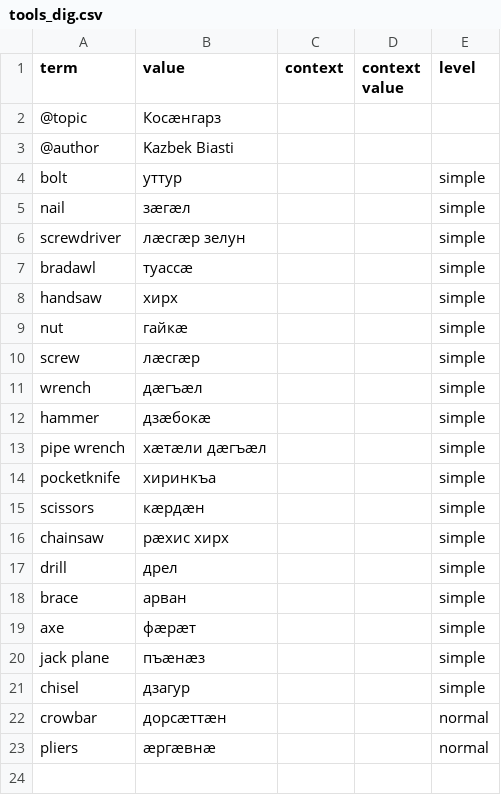
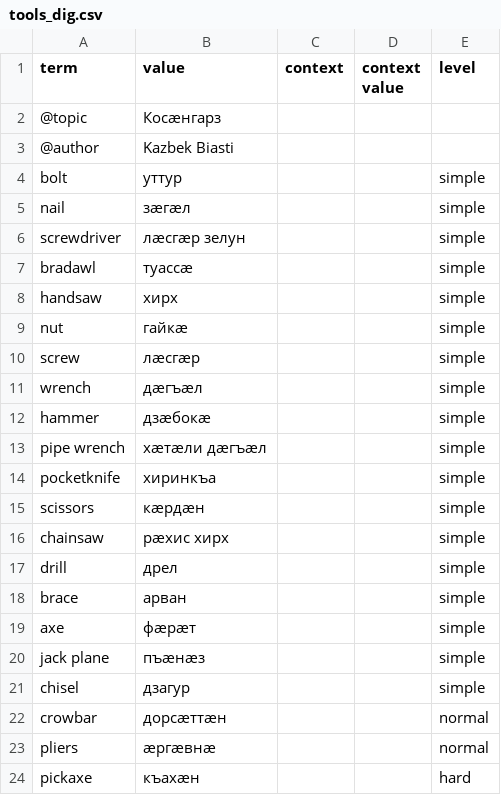
Before and after one commit to nmb10/sorat_translations, a CSV file: main/dig/tools_dig.csv, drawn as a sheet; the diff names each change by its address in the sheet, - before the commit and + after, or states it on an @@ line.

```diff
--- a/main/dig/tools_dig.csv
+++ b/main/dig/tools_dig.csv
+row 24: pickaxe | къахæн |  |  | hard
```
Also changed, not shown: main/dig/actions_dig.csv, main/dig/human_body_dig.csv, 1 other file.
